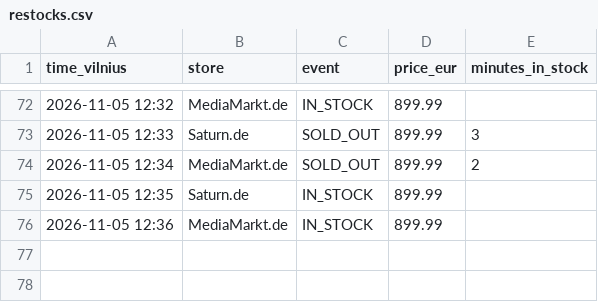
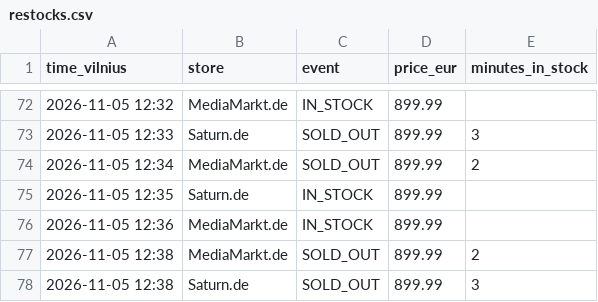
Before and after one commit to edvinasandr/ps5-checker, a CSV file: restocks.csv, drawn as a sheet; only a part is shown, gaps mark what is left out.

```diff
--- a/restocks.csv
+++ b/restocks.csv
@@ -76 +76,3 @@ time_vilnius,store,event,price_eur,minutes_in_stock
 2026-11-05 12:36,MediaMarkt.de,IN_STOCK,899.99,
+2026-11-05 12:38,MediaMarkt.de,SOLD_OUT,899.99,2
+2026-11-05 12:38,Saturn.de,SOLD_OUT,899.99,3
```
